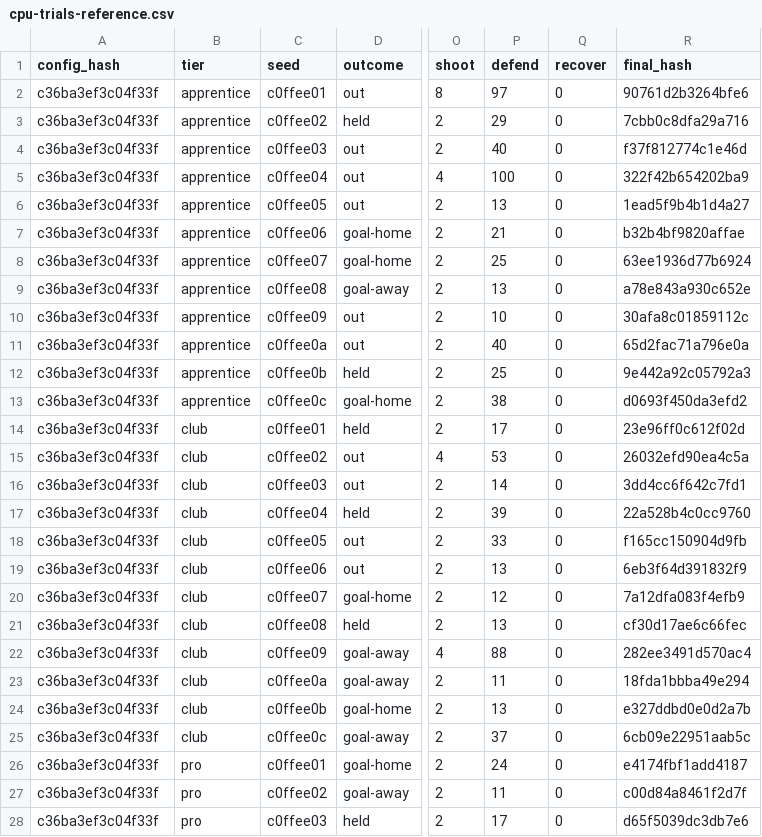
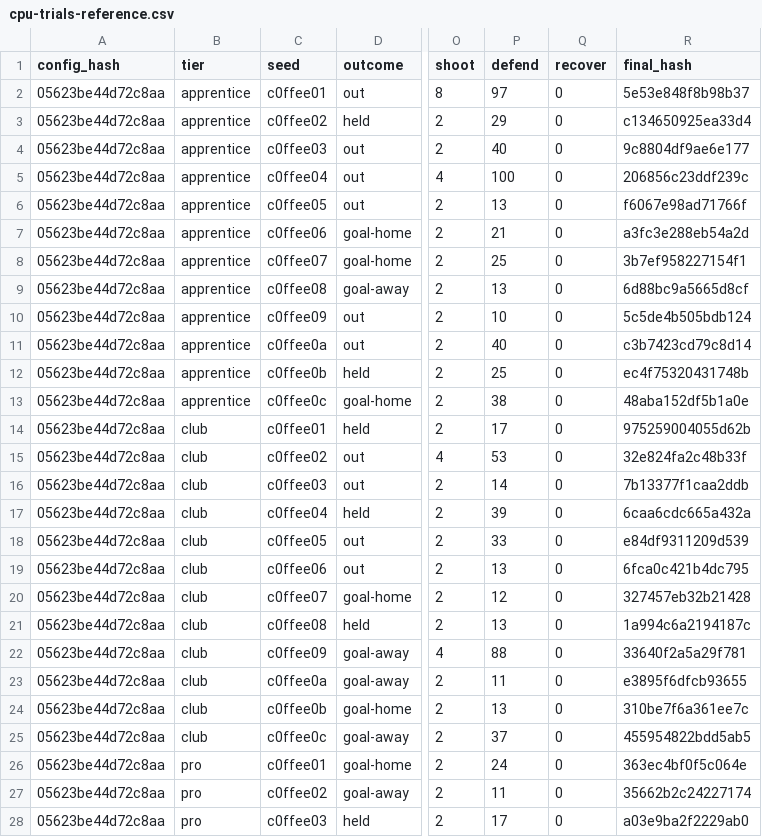
Before and after one commit to enkeldesign/eleven, a CSV file: docs/simulation/cpu-trials-reference.csv, drawn as a sheet; only a part is shown, gaps mark what is left out; the diff covers the shown part only; the diff names each change by its address in the sheet, - before the commit and + after, or states it on an @@ line.

```diff
--- a/docs/simulation/cpu-trials-reference.csv
+++ b/docs/simulation/cpu-trials-reference.csv
-A2:A28 (config_hash): c36ba3ef3c04f33f
+A2:A28 (config_hash): 05623be44d72c8aa
-R2 (final_hash): 90761d2b3264bfe6
+R2 (final_hash): 5e53e848f8b98b37
-R3 (final_hash): 7cbb0c8dfa29a716
+R3 (final_hash): c134650925ea33d4
-R4 (final_hash): f37f812774c1e46d
+R4 (final_hash): 9c8804df9ae6e177
-R5 (final_hash): 322f42b654202ba9
+R5 (final_hash): 206856c23ddf239c
-R6 (final_hash): 1ead5f9b4b1d4a27
+R6 (final_hash): f6067e98ad71766f
-R7 (final_hash): b32b4bf9820affae
+R7 (final_hash): a3fc3e288eb54a2d
-R8 (final_hash): 63ee1936d77b6924
+R8 (final_hash): 3b7ef958227154f1
-R9 (final_hash): a78e843a930c652e
+R9 (final_hash): 6d88bc9a5665d8cf
-R10 (final_hash): 30afa8c01859112c
+R10 (final_hash): 5c5de4b505bdb124
-R11 (final_hash): 65d2fac71a796e0a
+R11 (final_hash): c3b7423cd79c8d14
-R12 (final_hash): 9e442a92c05792a3
+R12 (final_hash): ec4f75320431748b
-R13 (final_hash): d0693f450da3efd2
+R13 (final_hash): 48aba152df5b1a0e
-R14 (final_hash): 23e96ff0c612f02d
+R14 (final_hash): 975259004055d62b
-R15 (final_hash): 26032efd90ea4c5a
+R15 (final_hash): 32e824fa2c48b33f
-R16 (final_hash): 3dd4cc6f642c7fd1
+R16 (final_hash): 7b13377f1caa2ddb
-R17 (final_hash): 22a528b4c0cc9760
+R17 (final_hash): 6caa6cdc665a432a
-R18 (final_hash): f165cc150904d9fb
+R18 (final_hash): e84df9311209d539
-R19 (final_hash): 6eb3f64d391832f9
+R19 (final_hash): 6fca0c421b4dc795
-R20 (final_hash): 7a12dfa083f4efb9
+R20 (final_hash): 327457eb32b21428
-R21 (final_hash): cf30d17ae6c66fec
+R21 (final_hash): 1a994c6a2194187c
-R22 (final_hash): 282ee3491d570ac4
+R22 (final_hash): 33640f2a5a29f781
-R23 (final_hash): 18fda1bbba49e294
+R23 (final_hash): e3895f6dfcb93655
-R24 (final_hash): e327ddbd0e0d2a7b
+R24 (final_hash): 310be7f6a361ee7c
-R25 (final_hash): 6cb09e22951aab5c
+R25 (final_hash): 455954822bdd5ab5
-R26 (final_hash): e4174fbf1add4187
+R26 (final_hash): 363ec4bf0f5c064e
-R27 (final_hash): c00d84a8461f2d7f
+R27 (final_hash): 35662b2c24227174
-R28 (final_hash): d65f5039dc3db7e6
+R28 (final_hash): a03e9ba2f2229ab0
```
Also changed, not shown: 42 edited cells elsewhere in this file, docs/simulation/ball-curves-reference.csv, docs/simulation/dribble-reference.csv, 12 other files.
